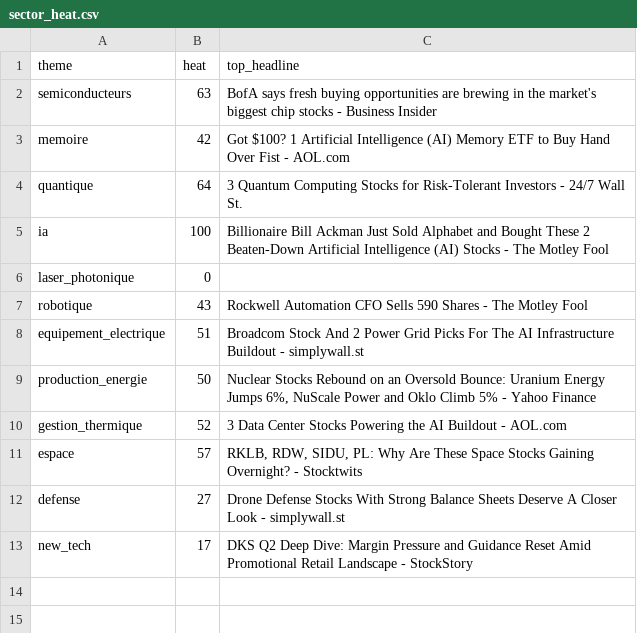
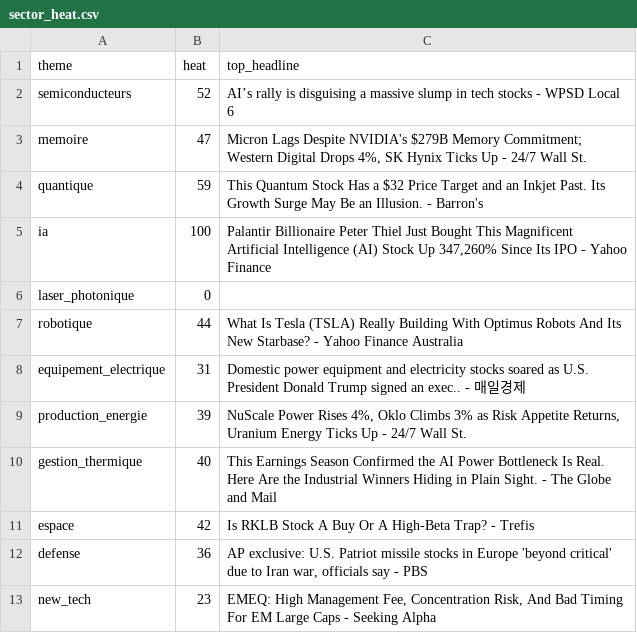
Before and after one commit to ArnaudVarela/TradingScan, a CSV file: dashboard/public/sector_heat.csv, drawn as a sheet.

```diff
--- a/dashboard/public/sector_heat.csv
+++ b/dashboard/public/sector_heat.csv
@@ -1,13 +1,13 @@
 theme,heat,top_headline
-semiconducteurs,63,BofA says fresh buying opportunities are brewing in the market's biggest chip stocks - Business Insider
-memoire,42,Got $100? 1 Artificial Intelligence (AI) Memory ETF to Buy Hand Over Fist - AOL.com
-quantique,64,3 Quantum Computing Stocks for Risk-Tolerant Investors - 24/7 Wall St.
-ia,100,Billionaire Bill Ackman Just Sold Alphabet and Bought These 2 Beaten-Down Artificial Intelligence (AI) Stocks - The Motley Fool
+semiconducteurs,52,AI’s rally is disguising a massive slump in tech stocks - WPSD Local 6
+memoire,47,"Micron Lags Despite NVIDIA's $279B Memory Commitment; Western Digital Drops 4%, SK Hynix Ticks Up - 24/7 Wall St."
+quantique,59,This Quantum Stock Has a $32 Price Target and an Inkjet Past. Its Growth Surge May Be an Illusion. - Barron's
+ia,100,"Palantir Billionaire Peter Thiel Just Bought This Magnificent Artificial Intelligence (AI) Stock Up 347,260% Since Its IPO - Yahoo Finance"
 laser_photonique,0,
-robotique,43,Rockwell Automation CFO Sells 590 Shares - The Motley Fool
-equipement_electrique,51,Broadcom Stock And 2 Power Grid Picks For The AI Infrastructure Buildout - simplywall.st
-production_energie,50,"Nuclear Stocks Rebound on an Oversold Bounce: Uranium Energy Jumps 6%, NuScale Power and Oklo Climb 5% - Yahoo Finance"
-gestion_thermique,52,3 Data Center Stocks Powering the AI Buildout - AOL.com
-espace,57,"RKLB, RDW, SIDU, PL: Why Are These Space Stocks Gaining Overnight? - Stocktwits"
-defense,27,Drone Defense Stocks With Strong Balance Sheets Deserve A Closer Look - simplywall.st
-new_tech,17,DKS Q2 Deep Dive: Margin Pressure and Guidance Reset Amid Promotional Retail Landscape - StockStory
+robotique,44,What Is Tesla (TSLA) Really Building With Optimus Robots And Its New Starbase? - Yahoo Finance Australia
+equipement_electrique,31,Domestic power equipment and electricity stocks soared as U.S. President Donald Trump signed an exec.. - 매일경제
+production_energie,39,"NuScale Power Rises 4%, Oklo Climbs 3% as Risk Appetite Returns, Uranium Energy Ticks Up - 24/7 Wall St."
+gestion_thermique,40,This Earnings Season Confirmed the AI Power Bottleneck Is Real. Here Are the Industrial Winners Hiding in Plain Sight. - The Globe and Mail
+espace,42,Is RKLB Stock A Buy Or A High-Beta Trap? - Trefis
+defense,36,"AP exclusive: U.S. Patriot missile stocks in Europe 'beyond critical' due to Iran war, officials say - PBS"
+new_tech,23,"EMEQ: High Management Fee, Concentration Risk, And Bad Timing For EM Large Caps - Seeking Alpha"
```
Also changed, not shown: dashboard/public/sector_heat_gics.csv, dashboard/public/signals_log.csv, 4 other files.
